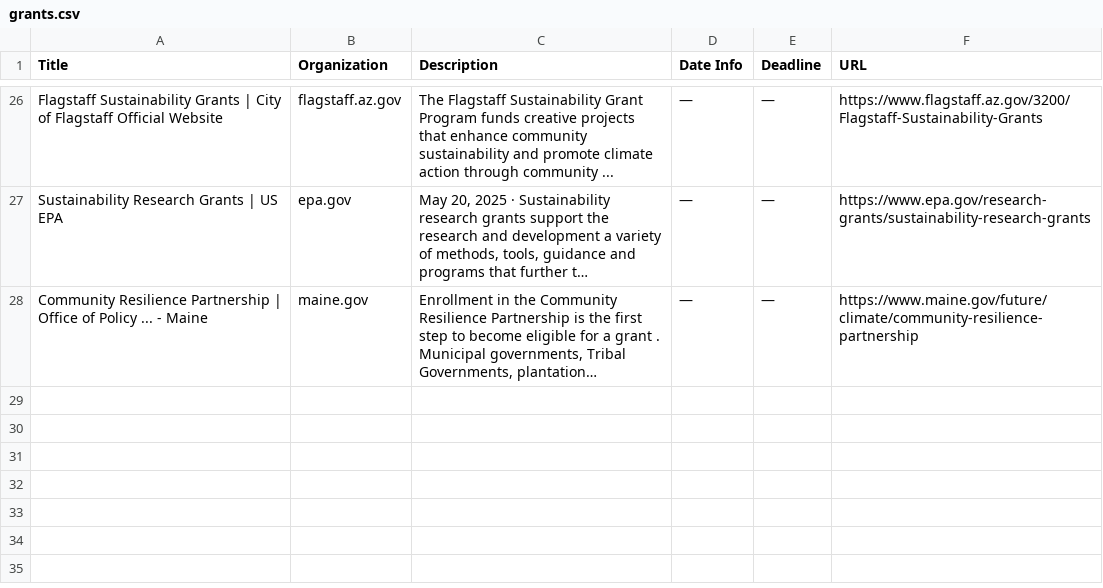
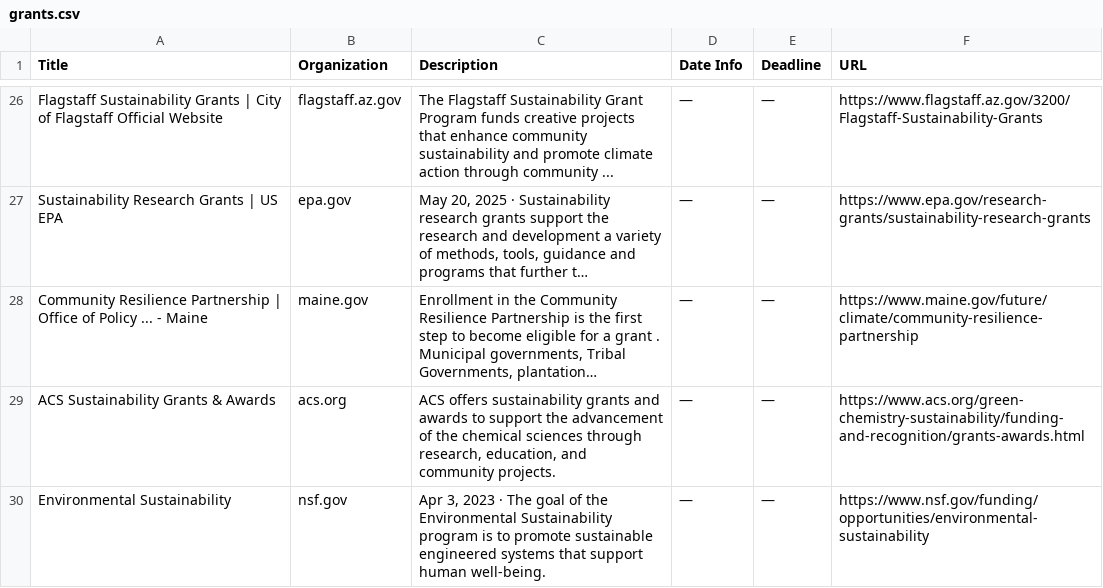
Before and after one commit to columbia-consulting/climate-cardinals-newsletter, a CSV file: weekly_data/grants.csv, drawn as a sheet; only a part is shown, gaps mark what is left out; long unchanged cells end in …; the diff covers the shown part only; the diff names each change by its address in the sheet, - before the commit and + after, or states it on an @@ line.

```diff
--- a/weekly_data/grants.csv
+++ b/weekly_data/grants.csv
+row 29: ACS Sustainability Grants & Awards | acs.org | ACS offers sustainability grants and awards to support the advancement of the chemical sciences through research, education, and community projects. | — | — | https://www.acs.org/green-chemistry-sustainability/funding-and-recognition/grants-awards.html
+row 30: Environmental Sustainability | nsf.gov | Apr 3, 2023 · The goal of the Environmental Sustainability program is to promote sustainable engineered systems that support human well-being. | — | — | https://www.nsf.gov/funding/opportunities/environmental-sustainability
```
Also changed, not shown: 2 added rows elsewhere in this file, weekly_data/csr_reports.csv, weekly_data/events.csv, 2 other files.
